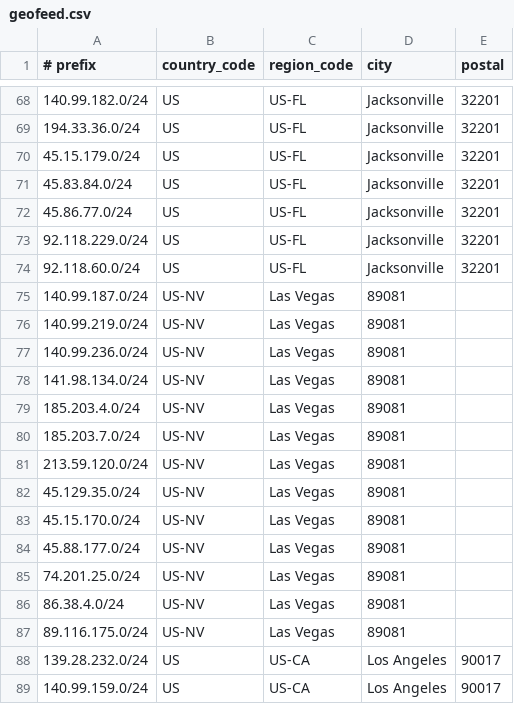
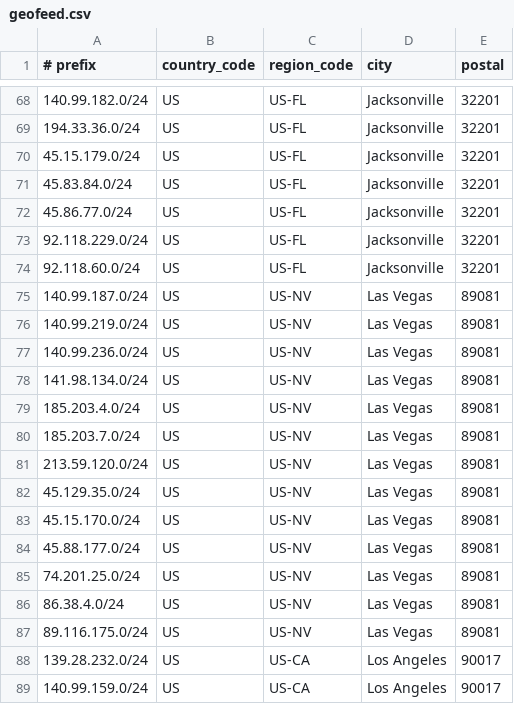
Before and after one commit to lpellegr/geofeed, a CSV file: geofeed.csv, drawn as a sheet; only a part is shown, gaps mark what is left out.

Commit message:
Update geofeed.csv

```diff
--- a/geofeed.csv
+++ b/geofeed.csv
@@ -74,15 +74,15 @@
 92.118.60.0/24,US,US-FL,Jacksonville,32201
-140.99.187.0/24,US-NV,Las Vegas,89081
-140.99.219.0/24,US-NV,Las Vegas,89081
-140.99.236.0/24,US-NV,Las Vegas,89081
-141.98.134.0/24,US-NV,Las Vegas,89081
-185.203.4.0/24,US-NV,Las Vegas,89081
-185.203.7.0/24,US-NV,Las Vegas,89081
-213.59.120.0/24,US-NV,Las Vegas,89081
-45.129.35.0/24,US-NV,Las Vegas,89081
-45.15.170.0/24,US-NV,Las Vegas,89081
-45.88.177.0/24,US-NV,Las Vegas,89081
-74.201.25.0/24,US-NV,Las Vegas,89081
-86.38.4.0/24,US-NV,Las Vegas,89081
-89.116.175.0/24,US-NV,Las Vegas,89081
+140.99.187.0/24,US,US-NV,Las Vegas,89081
+140.99.219.0/24,US,US-NV,Las Vegas,89081
+140.99.236.0/24,US,US-NV,Las Vegas,89081
+141.98.134.0/24,US,US-NV,Las Vegas,89081
+185.203.4.0/24,US,US-NV,Las Vegas,89081
+185.203.7.0/24,US,US-NV,Las Vegas,89081
+213.59.120.0/24,US,US-NV,Las Vegas,89081
+45.129.35.0/24,US,US-NV,Las Vegas,89081
+45.15.170.0/24,US,US-NV,Las Vegas,89081
+45.88.177.0/24,US,US-NV,Las Vegas,89081
+74.201.25.0/24,US,US-NV,Las Vegas,89081
+86.38.4.0/24,US,US-NV,Las Vegas,89081
+89.116.175.0/24,US,US-NV,Las Vegas,89081
 139.28.232.0/24,US,US-CA,Los Angeles,90017
```
